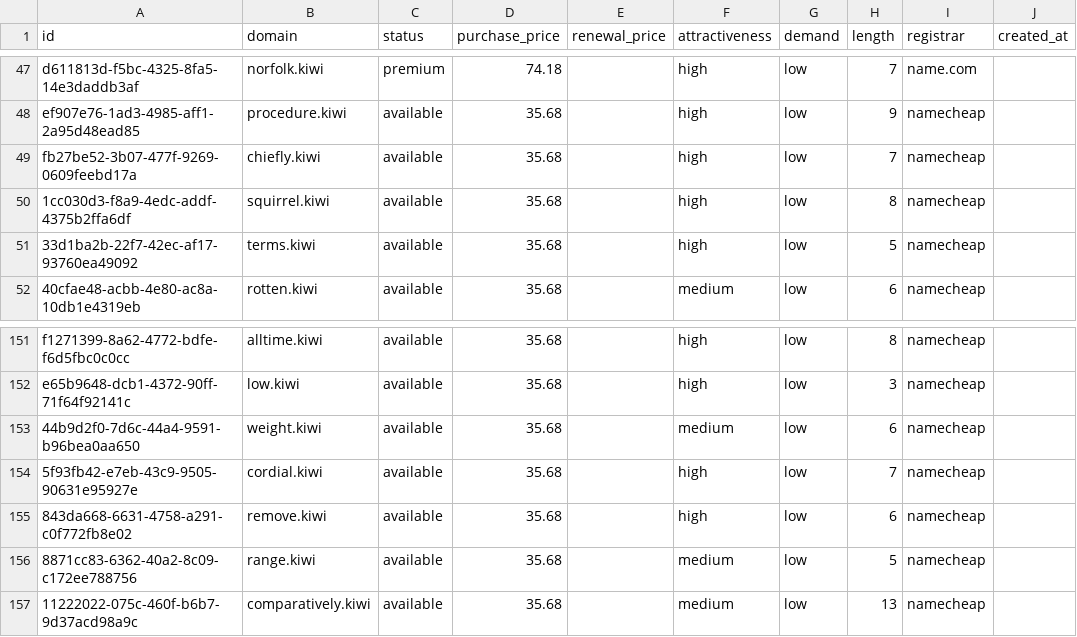
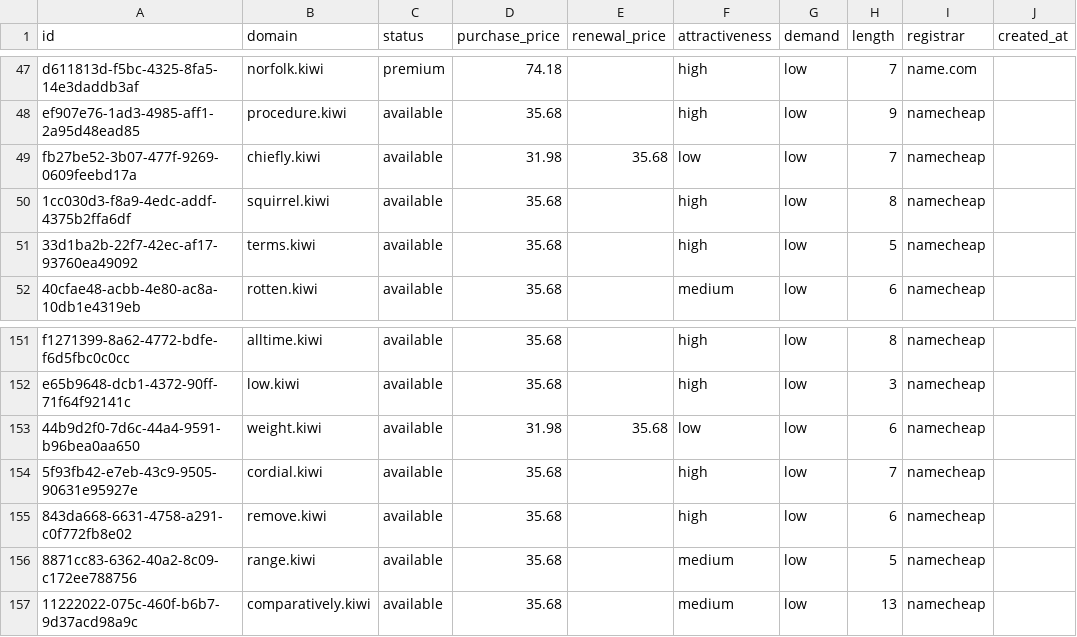
Before and after one commit to UniqueDomains/kiwi-oneword-domains, a CSV file: kiwi.csv, drawn as a sheet; only a part is shown, gaps mark what is left out; the diff names each change by its address in the sheet, - before the commit and + after, or states it on an @@ line.

Commit message:
Domains update

```diff
--- a/kiwi.csv
+++ b/kiwi.csv
-D49 (purchase_price): 35.68
+D49 (purchase_price): 31.98
-E49 (renewal_price): (empty)
+E49 (renewal_price): 35.68
-F49 (attractiveness): high
+F49 (attractiveness): low
-D153 (purchase_price): 35.68
+D153 (purchase_price): 31.98
-E153 (renewal_price): (empty)
+E153 (renewal_price): 35.68
-F153 (attractiveness): medium
+F153 (attractiveness): low
```
Also changed, not shown: 4 other files.
